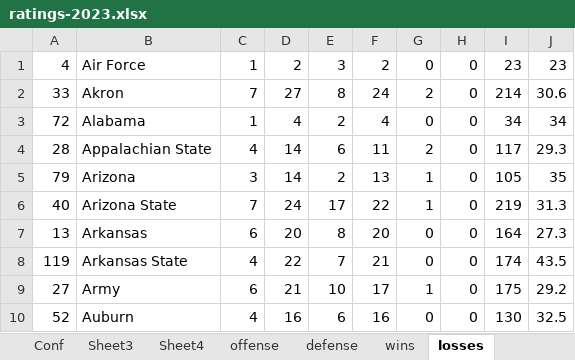
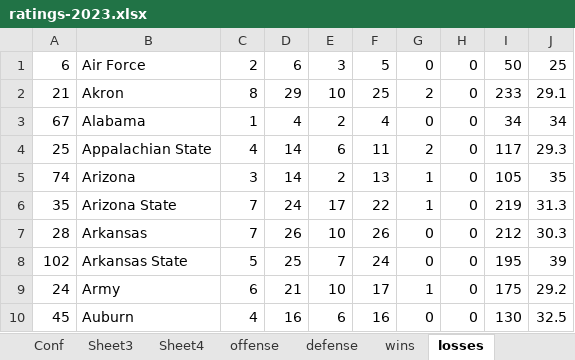
Before and after one commit to mike-mccomiskey/tvratings-cfbpredictions, an Excel workbook: ratings-2023.xlsx, sheet losses, drawn as a sheet; only a part is shown; values as stored, in another font and other column widths than the file's, no borders; the diff covers the shown part only; the diff names each change by its address in the sheet, - before the commit and + after, or states it on an @@ line.

```diff
--- a/ratings-2023.xlsx (sheet losses)
+++ b/ratings-2023.xlsx (sheet losses)
-A1: 4
+A1: 6
-C1: 1
+C1: 2
-D1: 2
+D1: 6
-F1: 2
+F1: 5
-I1: 23
+I1: 50
-J1: 23
+J1: 25
-A2: 33
+A2: 21
-C2: 7
+C2: 8
-D2: 27
+D2: 29
-E2: 8
+E2: 10
-F2: 24
+F2: 25
-I2: 214
+I2: 233
-J2: 30.6
+J2: 29.1
-A3: 72
+A3: 67
-A4: 28
+A4: 25
-A5: 79
+A5: 74
-A6: 40
+A6: 35
-A7: 13
+A7: 28
-C7: 6
+C7: 7
-D7: 20
+D7: 26
-E7: 8
+E7: 10
-F7: 20
+F7: 26
-I7: 164
+I7: 212
-J7: 27.3
+J7: 30.3
-A8: 119
+A8: 102
-C8: 4
+C8: 5
-D8: 22
+D8: 25
-F8: 21
+F8: 24
-I8: 174
+I8: 195
-J8: 43.5
+J8: 39
-A9: 27
+A9: 24
-A10: 52
+A10: 45
```
Also changed, not shown: 461 edited cells elsewhere in this sheet, sheet Sheet2, sheet Sheet3, sheet Sheet1, sheet Sheet4, sheet wins, sheet offense, 2 more sheets, formulas that keep their value, 1 other file.
